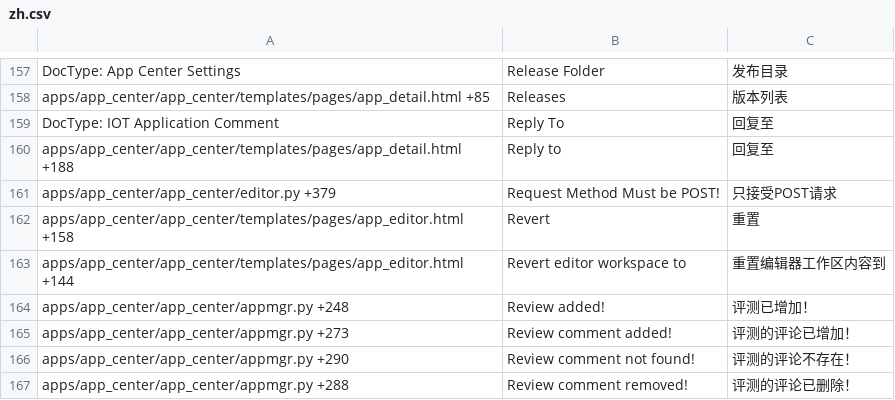
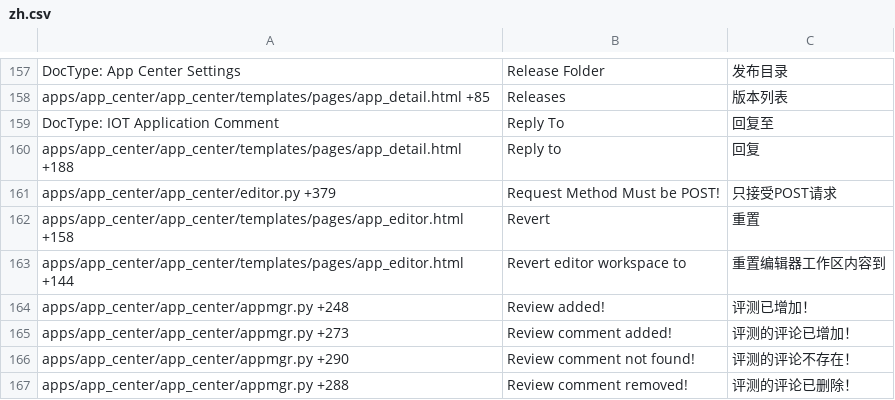
Before and after one commit to srdgame/frappe_app_center, a CSV file: app_center/translations/zh.csv, drawn as a sheet; only a part is shown, gaps mark what is left out.

Commit message:
i18n updates

```diff
--- a/app_center/translations/zh.csv
+++ b/app_center/translations/zh.csv
@@ -159,3 +159,3 @@ apps/app_center/app_center/templates/pages/app_detail.html +85,Releases,版本
 DocType: IOT Application Comment,Reply To,回复至
-apps/app_center/app_center/templates/pages/app_detail.html +188,Reply to,回复至
+apps/app_center/app_center/templates/pages/app_detail.html +188,Reply to,回复
 apps/app_center/app_center/editor.py +379,Request Method Must be POST!,只接受POST请求
```
